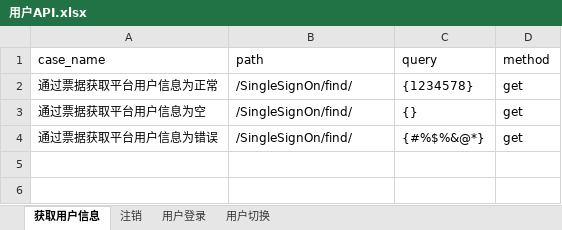
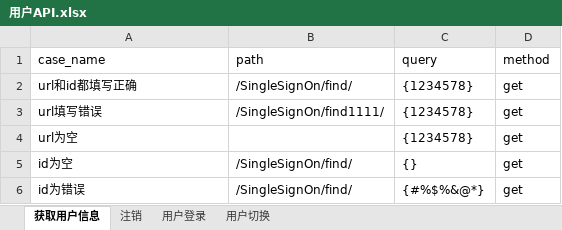
Before and after one commit to quqiao/hezongyy, an Excel workbook: API-Auto/testFile/case/用户API.xlsx, sheet 获取用户信息, drawn as a sheet; values as stored, in another font and other column widths than the file's, no borders; addresses are those after the commit; the diff names each change by its address in the sheet, - before the commit and + after, or states it on an @@ line.

```diff
--- a/API-Auto/testFile/case/用户API.xlsx (sheet 获取用户信息)
+++ b/API-Auto/testFile/case/用户API.xlsx (sheet 获取用户信息)
-A2 (case_name): 通过票据获取平台用户信息为正常
+A2 (case_name): url和id都填写正确
+row 3: url填写错误 | /SingleSignOn/find1111/ | {1234578} | get
+row 4: url为空 |  | {1234578} | get
-A5 (case_name): 通过票据获取平台用户信息为空
+A5 (case_name): id为空
-A6 (case_name): 通过票据获取平台用户信息为错误
+A6 (case_name): id为错误
```
Also changed, not shown: sheet 用户切换, sheet 注销, API-Auto/testFile/case/购物车与结算.xlsx, 11 other files.
